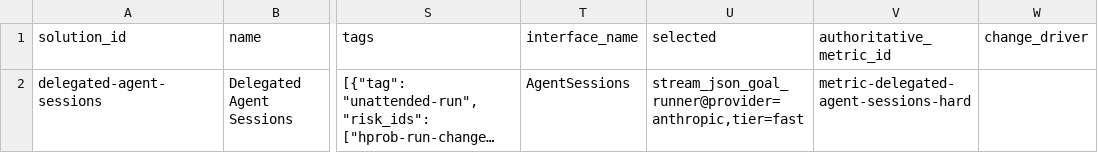
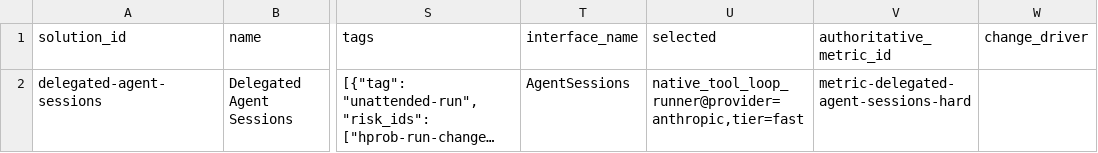
Before and after one commit to SpiritualData/ai-hub-of-hubs-structure, a CSV file: hubofhubs/the_world/tools/delegated_agent_sessions/solutions.csv, drawn as a sheet; only a part is shown, gaps mark what is left out; long unchanged cells end in …; the diff names each change by its address in the sheet, - before the commit and + after, or states it on an @@ line.

```diff
--- a/hubofhubs/the_world/tools/delegated_agent_sessions/solutions.csv
+++ b/hubofhubs/the_world/tools/delegated_agent_sessions/solutions.csv
-U2 (selected): stream_json_goal_runner@provider=anthropic,tier=fast
+U2 (selected): native_tool_loop_runner@provider=anthropic,tier=fast
```
Also changed, not shown: esoi/per_case.csv, esoi/results.csv, 21 other files.
